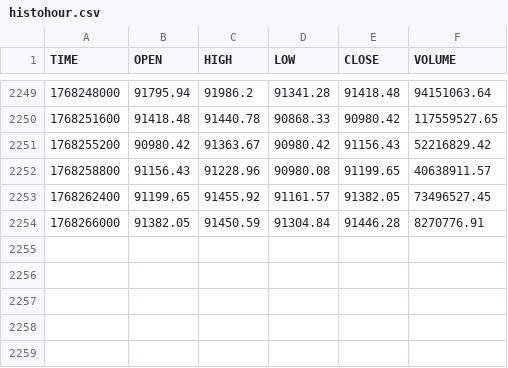
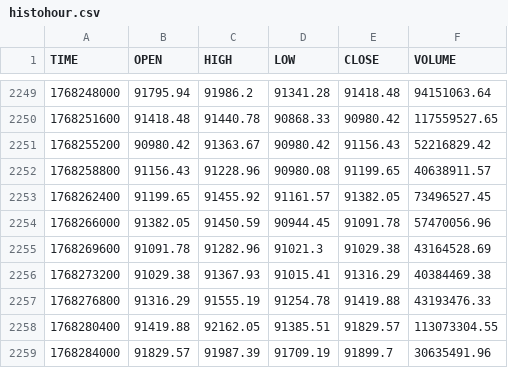
Before and after one commit to mouadja02/bitcoin-datasets, a CSV file: data/coindesk/histohour.csv, drawn as a sheet; only a part is shown, gaps mark what is left out.

```diff
--- a/data/coindesk/histohour.csv
+++ b/data/coindesk/histohour.csv
@@ -2253,2 +2253,7 @@ TIME,OPEN,HIGH,LOW,CLOSE,VOLUME
 1768262400,91199.65,91455.92,91161.57,91382.05,73496527.45
-1768266000,91382.05,91450.59,91304.84,91446.28,8270776.91
+1768266000,91382.05,91450.59,90944.45,91091.78,57470056.96
+1768269600,91091.78,91282.96,91021.3,91029.38,43164528.69
+1768273200,91029.38,91367.93,91015.41,91316.29,40384469.38
+1768276800,91316.29,91555.19,91254.78,91419.88,43193476.33
+1768280400,91419.88,92162.05,91385.51,91829.57,113073304.55
+1768284000,91829.57,91987.39,91709.19,91899.7,30635491.96
```
Also changed, not shown: data/coindesk/histoday.csv, data/coindesk/hourly_social_data.csv, 2 other files.
